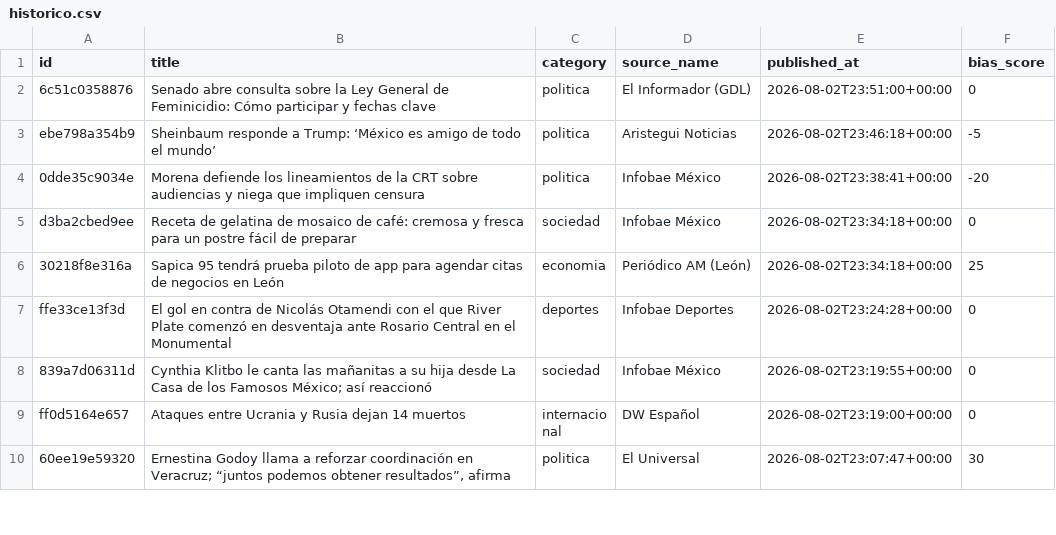
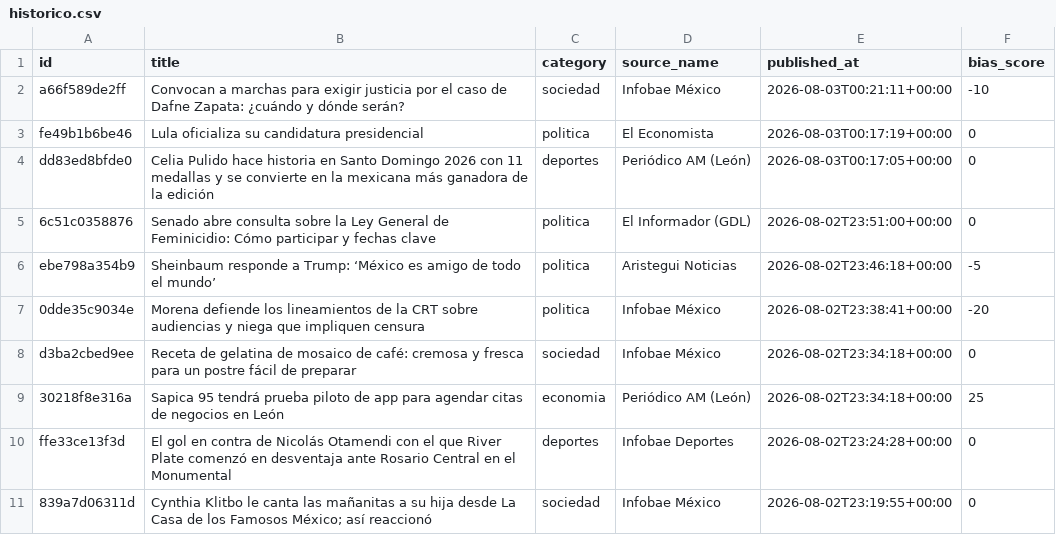
Before and after one commit to Marianomrz/ContextoWeb, a CSV file: historico.csv, drawn as a sheet; only a part is shown; the shorter side is filled out with more unchanged rows.

```diff
--- a/historico.csv
+++ b/historico.csv
@@ -1,2 +1,5 @@
 id,title,category,source_name,published_at,bias_score
+a66f589de2ff,Convocan a marchas para exigir justicia por el caso de Dafne Zapata: ¿cuándo y dónde serán?,sociedad,Infobae México,2026-08-03T00:21:11+00:00,-10
+fe49b1b6be46,Lula oficializa su candidatura presidencial,politica,El Economista,2026-08-03T00:17:19+00:00,0
+dd83ed8bfde0,Celia Pulido hace historia en Santo Domingo 2026 con 11 medallas y se convierte en la mexicana más ganadora de la edición,deportes,Periódico AM (León),2026-08-03T00:17:05+00:00,0
 6c51c0358876,Senado abre consulta sobre la Ley General de Feminicidio: Cómo participar y fechas clave,politica,El Informador (GDL),2026-08-02T23:51:00+00:00,0
```
Also changed, not shown: 13 other files.
